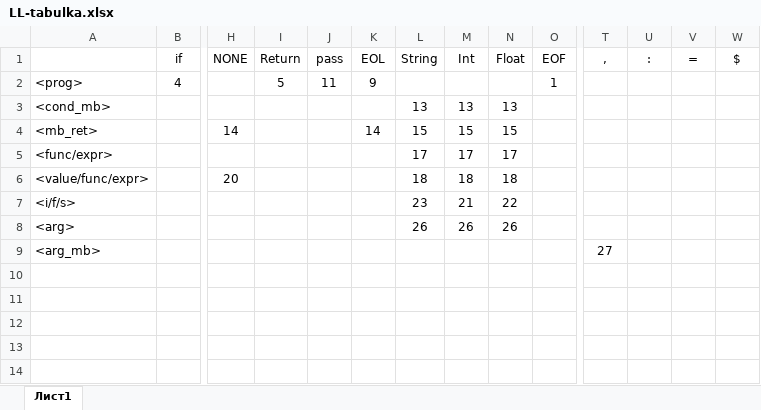
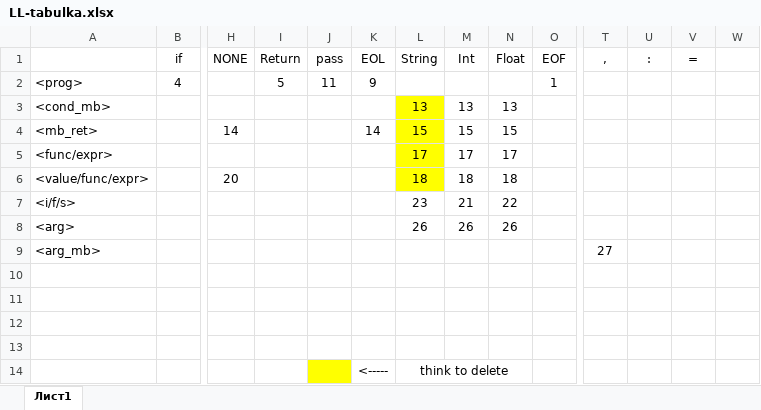
Before and after one commit to x00Pavel/IFJ-compiler, an Excel workbook: proj/compiler/LL-tabulka.xlsx, sheet Лист1, drawn as a sheet; only a part is shown, gaps mark what is left out; values as stored, in another font and other column widths than the file's, no borders; rows hold the shown columns only; the diff names each change by its address in the sheet, - before the commit and + after, or states it on an @@ line.

```diff
--- a/proj/compiler/LL-tabulka.xlsx (sheet Лист1)
+++ b/proj/compiler/LL-tabulka.xlsx (sheet Лист1)
-W1: $
+W1: (empty)
-L3:L6 fill: none
+L3:L6 fill: #FFFF00
+row 10: (empty)
+row 11: (empty)
+row 12: (empty)
+row 13: (empty)
+row 14:  |  |  |  |  | <----- | think to delete
```
Also changed, not shown: proj/compiler/Precedencni-tabulka.xlsx, 1 other file.
